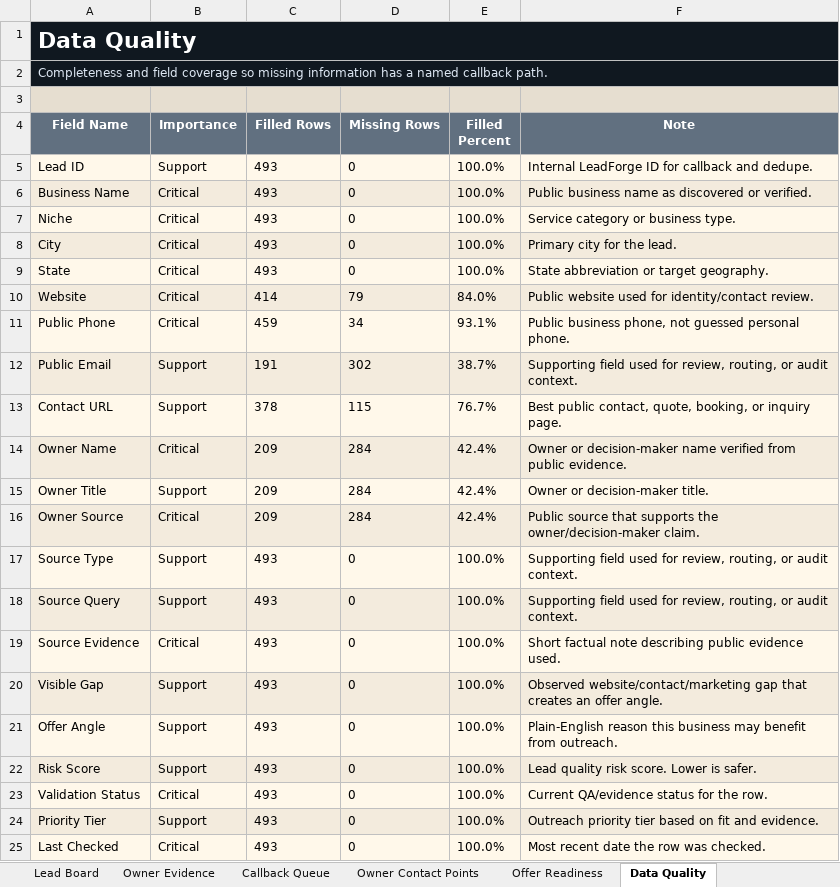
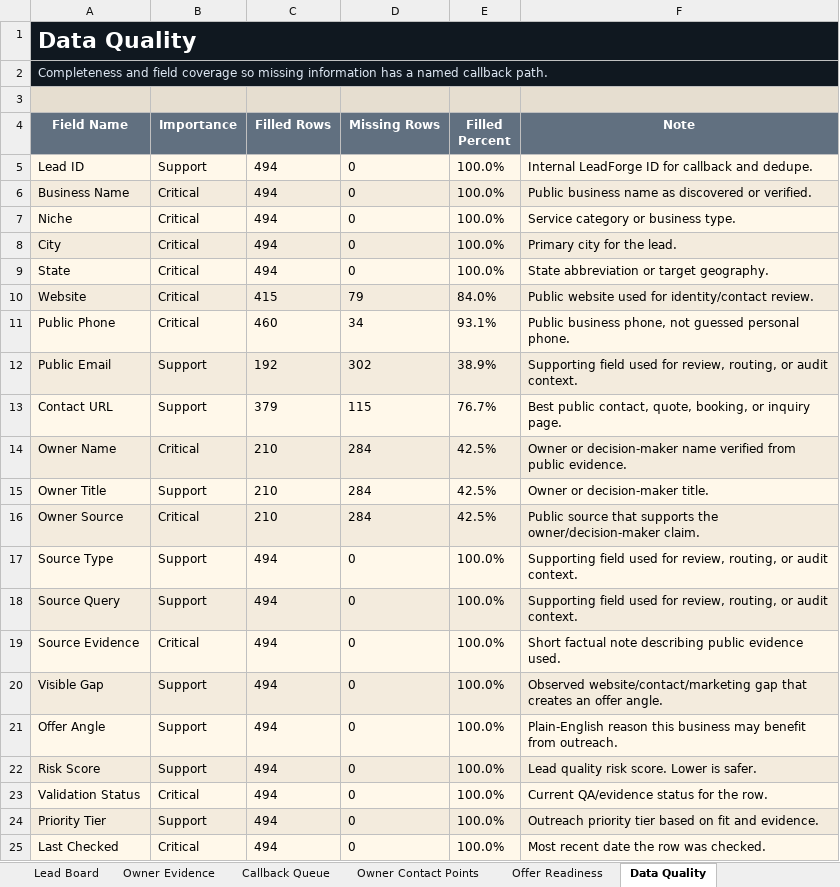
Before and after one commit to x0VIER/leadforge-reboot, an Excel workbook: LeadForge_Reboot/data/views/LeadForge_Master_Viewer.xlsx, sheet Data Quality, drawn as a sheet; values as stored, in another font and other column widths than the file's, no borders; the diff names each change by its address in the sheet, - before the commit and + after, or states it on an @@ line.

```diff
--- a/LeadForge_Reboot/data/views/LeadForge_Master_Viewer.xlsx (sheet Data Quality)
+++ b/LeadForge_Reboot/data/views/LeadForge_Master_Viewer.xlsx (sheet Data Quality)
-C5:C9 (Filled Rows): 493
+C5:C9 (Filled Rows): 494
-C10 (Filled Rows): 414
+C10 (Filled Rows): 415
-C11 (Filled Rows): 459
+C11 (Filled Rows): 460
-C12 (Filled Rows): 191
+C12 (Filled Rows): 192
-E12 (Filled Percent): 38.7%
+E12 (Filled Percent): 38.9%
-C13 (Filled Rows): 378
+C13 (Filled Rows): 379
-C14:C16 (Filled Rows): 209
+C14:C16 (Filled Rows): 210
-E14:E16 (Filled Percent): 42.4%
+E14:E16 (Filled Percent): 42.5%
-C17:C25 (Filled Rows): 493
+C17:C25 (Filled Rows): 494
```
Also changed, not shown: sheet Full Lead Data, sheet Landscaping Leads, sheet Lead Board, sheet Owner Contact Points, sheet Offer Readiness, sheet Owner Evidence, 1 more sheet, 18 other files.
